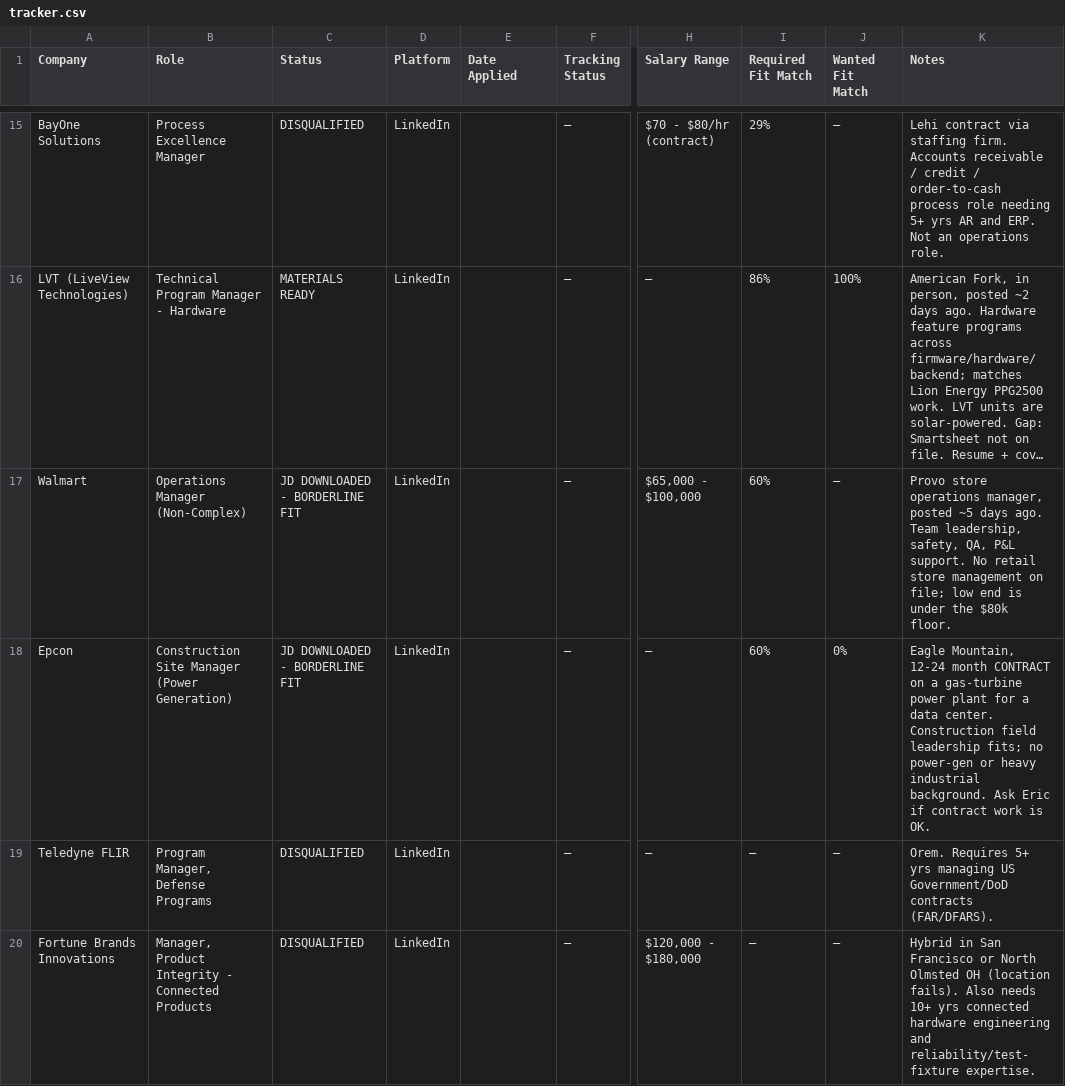
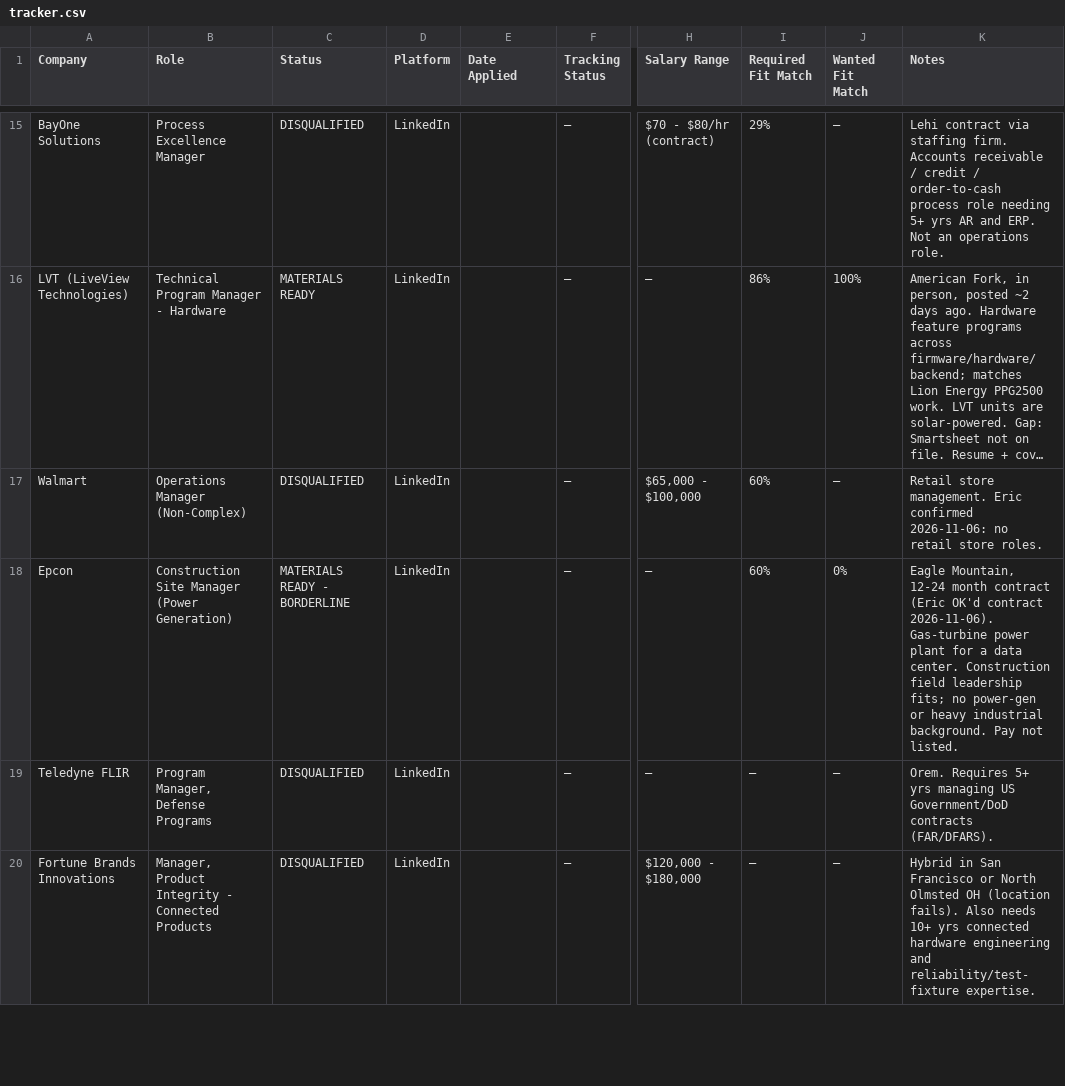
Before and after one commit to Zak3Mak/eric-howes-jobsearch, a CSV file: Job_Applications/tracker.csv, drawn as a sheet; only a part is shown, gaps mark what is left out; long unchanged cells end in …; the diff names each change by its address in the sheet, - before the commit and + after, or states it on an @@ line.

```diff
--- a/Job_Applications/tracker.csv
+++ b/Job_Applications/tracker.csv
-C17 (Status): JD DOWNLOADED - BORDERLINE FIT
+C17 (Status): DISQUALIFIED
-K17 (Notes): Provo store operations manager, posted ~5 days ago. Team leadership, safety, QA, P&L support. No retail store management on file; low end is under the $80k floor.
+K17 (Notes): Retail store management. Eric confirmed 2026-11-06: no retail store roles.
-C18 (Status): JD DOWNLOADED - BORDERLINE FIT
+C18 (Status): MATERIALS READY - BORDERLINE
-K18 (Notes): …12-24 month CONTRACT on a gas-turbine power plant for a data center. Construction field leadership fits; no power-gen or heavy industrial background. Ask Eric if contract work is OK.
+K18 (Notes): …12-24 month contract (Eric OK'd contract 2026-11-06). Gas-turbine power plant for a data center. Construction field leadership fits; no power-gen or heavy industrial background. Pay not listed.
```
Also changed, not shown: 10 other files.
